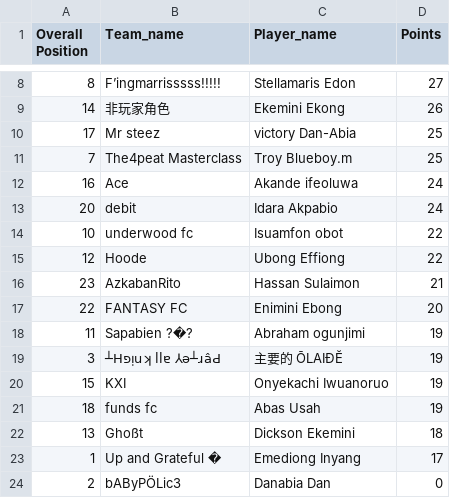
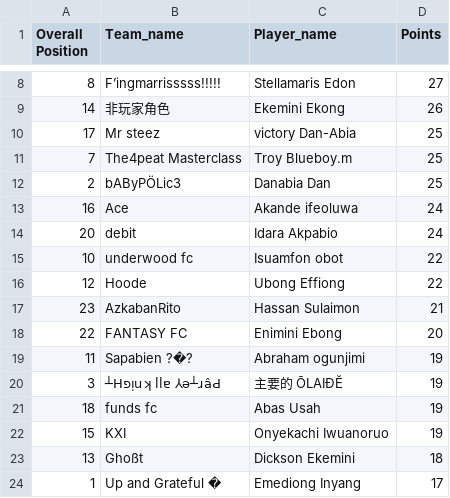
Before and after one commit to Coachsteveee/fpl, a CSV file: fpl_standings.csv, drawn as a sheet; only a part is shown, gaps mark what is left out.

Commit message:
Update FPL standings 2025-04-06 17:21:06

```diff
--- a/fpl_standings.csv
+++ b/fpl_standings.csv
@@ -11,2 +11,3 @@ Overall Position,Team_name,Player_name,Points
 7,The4peat Masterclass,Troy Blueboy.m,25
+2,bAByPÖLic3,Danabia Dan,25
 16,Ace,Akande ifeoluwa,24
@@ -19,6 +20,5 @@ Overall Position,Team_name,Player_name,Points
 3,┴Hפᴉuʞ llɐ ⅄ǝ┴ɹâԀ,主要的 ŌLAIĐĔ,19
+18,funds fc,Abas Usah,19
 15,KXI,Onyekachi Iwuanoruo,19
-18,funds fc,Abas Usah,19
 13,Ghoßt,Dickson Ekemini,18
 1,Up and Grateful �,Emediong Inyang,17
-2,bAByPÖLic3,Danabia Dan,0
```
